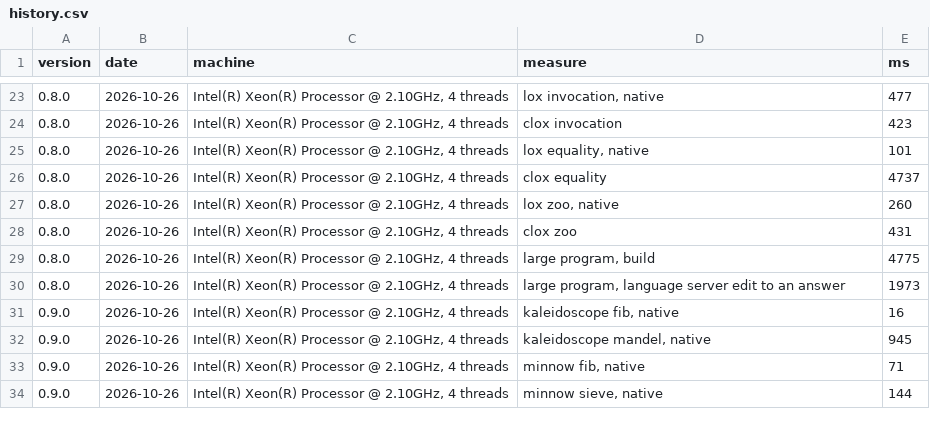
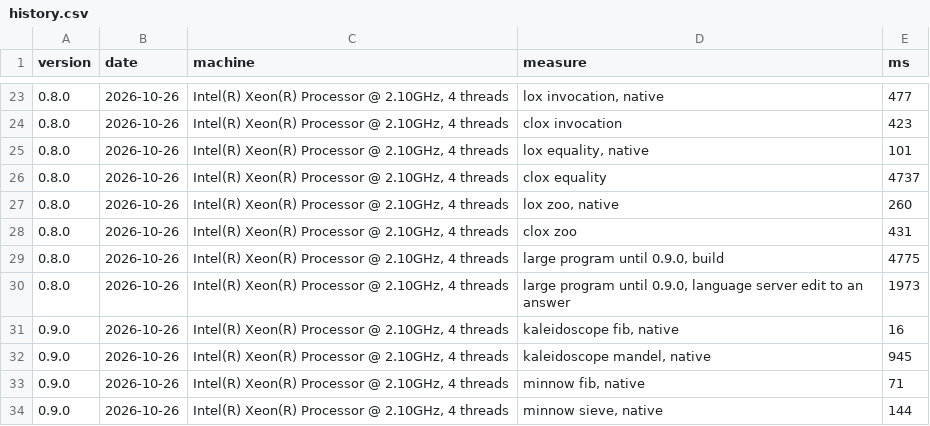
Before and after one commit to Dan-k391/a0, a CSV file: bench/history.csv, drawn as a sheet; only a part is shown, gaps mark what is left out; the diff covers the shown part only.

```diff
--- a/bench/history.csv
+++ b/bench/history.csv
@@ -28,4 +28,4 @@ version,date,machine,measure,ms
 0.8.0,2026-10-26,"Intel(R) Xeon(R) Processor @ 2.10GHz, 4 threads",clox zoo,431
-0.8.0,2026-10-26,"Intel(R) Xeon(R) Processor @ 2.10GHz, 4 threads","large program, build",4775
-0.8.0,2026-10-26,"Intel(R) Xeon(R) Processor @ 2.10GHz, 4 threads","large program, language server edit to an answer",1973
+0.8.0,2026-10-26,"Intel(R) Xeon(R) Processor @ 2.10GHz, 4 threads","large program until 0.9.0, build",4775
+0.8.0,2026-10-26,"Intel(R) Xeon(R) Processor @ 2.10GHz, 4 threads","large program until 0.9.0, language server edit to an answer",1973
 0.9.0,2026-10-26,"Intel(R) Xeon(R) Processor @ 2.10GHz, 4 threads","kaleidoscope fib, native",16
```
Also changed, not shown: 31 added rows and 2 edited cells elsewhere in this file, 15 other files.
